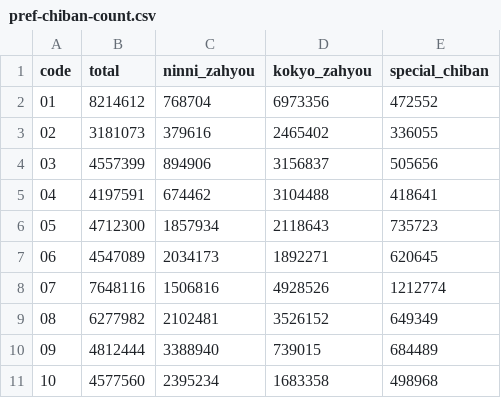
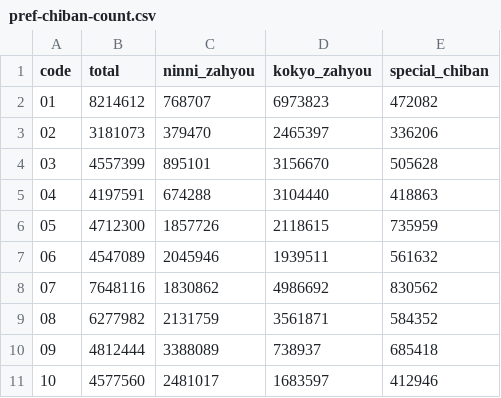
Before and after one commit to geolonia/moj-counts, a CSV file: output/pref-chiban-count.csv, drawn as a sheet; only a part is shown; the diff covers the shown part only.

```diff
--- a/output/pref-chiban-count.csv
+++ b/output/pref-chiban-count.csv
@@ -1,11 +1,11 @@
 code,total,ninni_zahyou,kokyo_zahyou,special_chiban
-01,8214612,768704,6973356,472552
-02,3181073,379616,2465402,336055
-03,4557399,894906,3156837,505656
-04,4197591,674462,3104488,418641
-05,4712300,1857934,2118643,735723
-06,4547089,2034173,1892271,620645
-07,7648116,1506816,4928526,1212774
-08,6277982,2102481,3526152,649349
-09,4812444,3388940,739015,684489
-10,4577560,2395234,1683358,498968
+01,8214612,768707,6973823,472082
+02,3181073,379470,2465397,336206
+03,4557399,895101,3156670,505628
+04,4197591,674288,3104440,418863
+05,4712300,1857726,2118615,735959
+06,4547089,2045946,1939511,561632
+07,7648116,1830862,4986692,830562
+08,6277982,2131759,3561871,584352
+09,4812444,3388089,738937,685418
+10,4577560,2481017,1683597,412946
```
Also changed, not shown: 111 edited cells elsewhere in this file, output/admin-chiban-count.csv, 1 other file.
